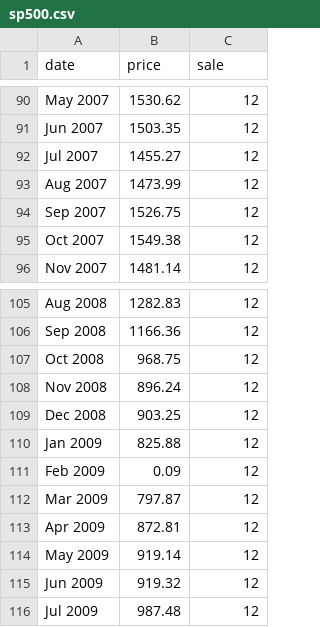
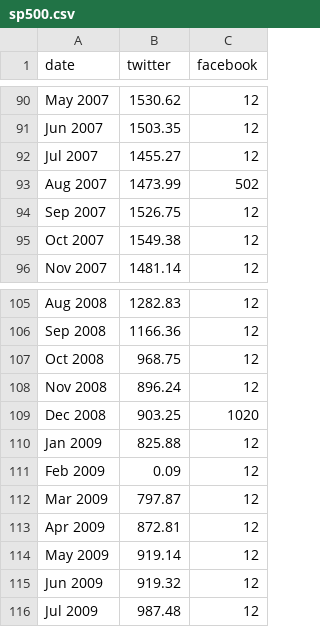
Before and after one commit to newslynx/spotted-tail, a CSV file: data/sp500.csv, drawn as a sheet; only a part is shown, gaps mark what is left out; the diff names each change by its address in the sheet, - before the commit and + after, or states it on an @@ line.

```diff
--- a/data/sp500.csv
+++ b/data/sp500.csv
-B1: price
+B1: twitter
-C1: sale
+C1: facebook
-C93 (facebook): 12
+C93 (facebook): 502
-C109 (facebook): 12
+C109 (facebook): 1020
```
Also changed, not shown: 2 other files.
